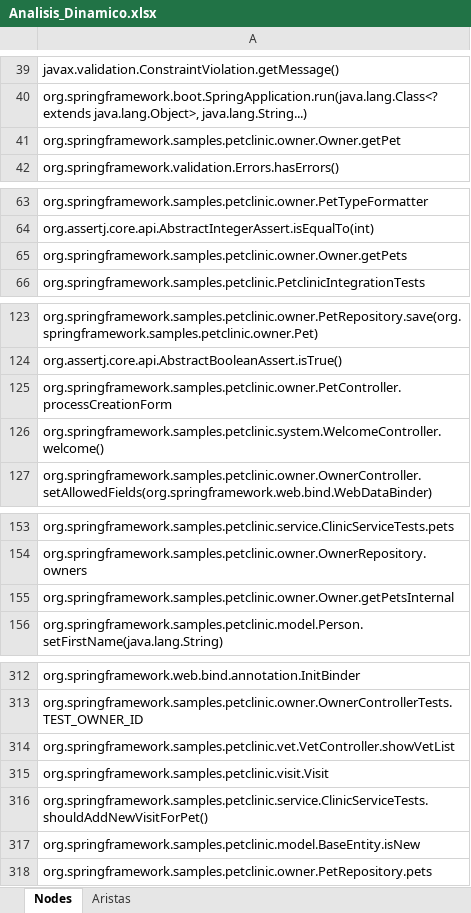
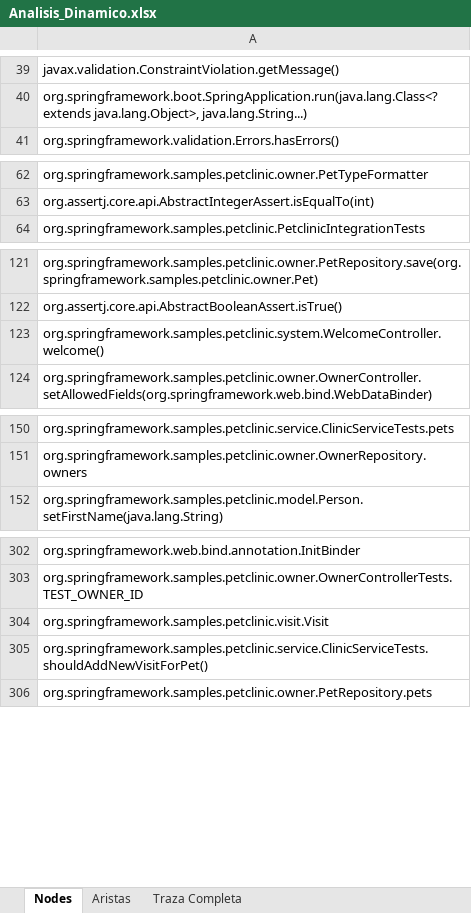
Before and after one commit to diegomateus/A.D.A.M, an Excel workbook: Analisis Dinamico/Analisis_Dinamico.xlsx, sheet Nodes, drawn as a sheet; only a part is shown, gaps mark what is left out; values as stored, in another font and other column widths than the file's, no borders; the diff covers the shown part only; the diff names each change by its address in the sheet, - before the commit and + after, or states it on an @@ line.

```diff
--- a/Analisis Dinamico/Analisis_Dinamico.xlsx (sheet Nodes)
+++ b/Analisis Dinamico/Analisis_Dinamico.xlsx (sheet Nodes)
+sheet tab: Traza Completa
-row 41: org.springframework.samples.petclinic.owner.Owner.getPet
-row 65: org.springframework.samples.petclinic.owner.Owner.getPets
-row 125: org.springframework.samples.petclinic.owner.PetController.processCreationForm
-row 155: org.springframework.samples.petclinic.owner.Owner.getPetsInternal
-row 314: org.springframework.samples.petclinic.vet.VetController.showVetList
-row 317: org.springframework.samples.petclinic.model.BaseEntity.isNew
```
Also changed, not shown: 6 removed rows and cell formats elsewhere in this sheet, sheet Aristas, 28 other files.
